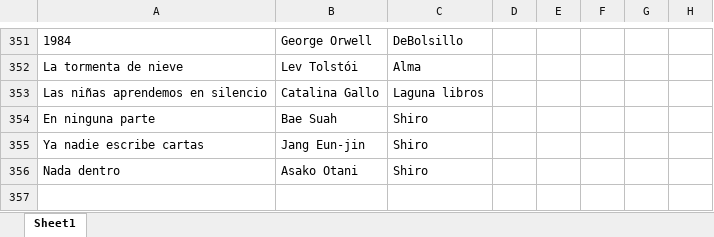
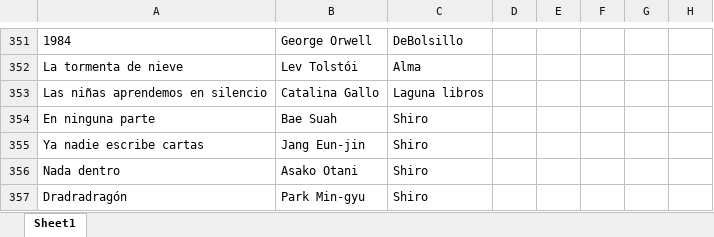
Before and after one commit to SantiagoFerreiraCampos/Biblioteca, an Excel workbook: data/nini/Biblioteca.xlsx, sheet Sheet1, drawn as a sheet; only a part is shown, gaps mark what is left out; values as stored, in another font and other column widths than the file's, no borders; the diff names each change by its address in the sheet, - before the commit and + after, or states it on an @@ line.

Commit message:
Added new book: Dradradragón by Park Min-gyu in Nini's library

```diff
--- a/data/nini/Biblioteca.xlsx (sheet Sheet1)
+++ b/data/nini/Biblioteca.xlsx (sheet Sheet1)
+row 357: Dradradragón | Park Min-gyu | Shiro
```
